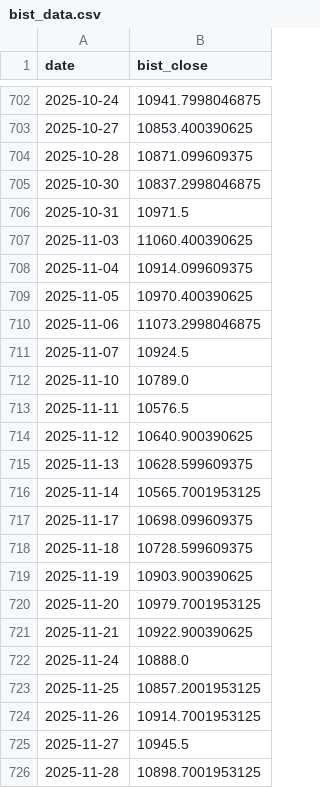
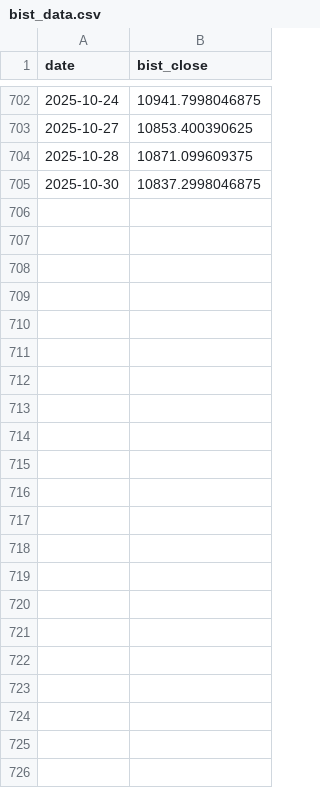
Before and after one commit to simla-tukenmez/DSA210_TermProject, a CSV file: data/raw/bist_data.csv, drawn as a sheet; only a part is shown, gaps mark what is left out.

Commit message:
Update bist_data.csv

```diff
--- a/data/raw/bist_data.csv
+++ b/data/raw/bist_data.csv
@@ -705,22 +705 @@ date,bist_close
 2025-10-30,10837.2998046875
-2025-10-31,10971.5
-2025-11-03,11060.400390625
-2025-11-04,10914.099609375
-2025-11-05,10970.400390625
-2025-11-06,11073.2998046875
-2025-11-07,10924.5
-2025-11-10,10789.0
-2025-11-11,10576.5
-2025-11-12,10640.900390625
-2025-11-13,10628.599609375
-2025-11-14,10565.7001953125
-2025-11-17,10698.099609375
-2025-11-18,10728.599609375
-2025-11-19,10903.900390625
-2025-11-20,10979.7001953125
-2025-11-21,10922.900390625
-2025-11-24,10888.0
-2025-11-25,10857.2001953125
-2025-11-26,10914.7001953125
-2025-11-27,10945.5
-2025-11-28,10898.7001953125
```
